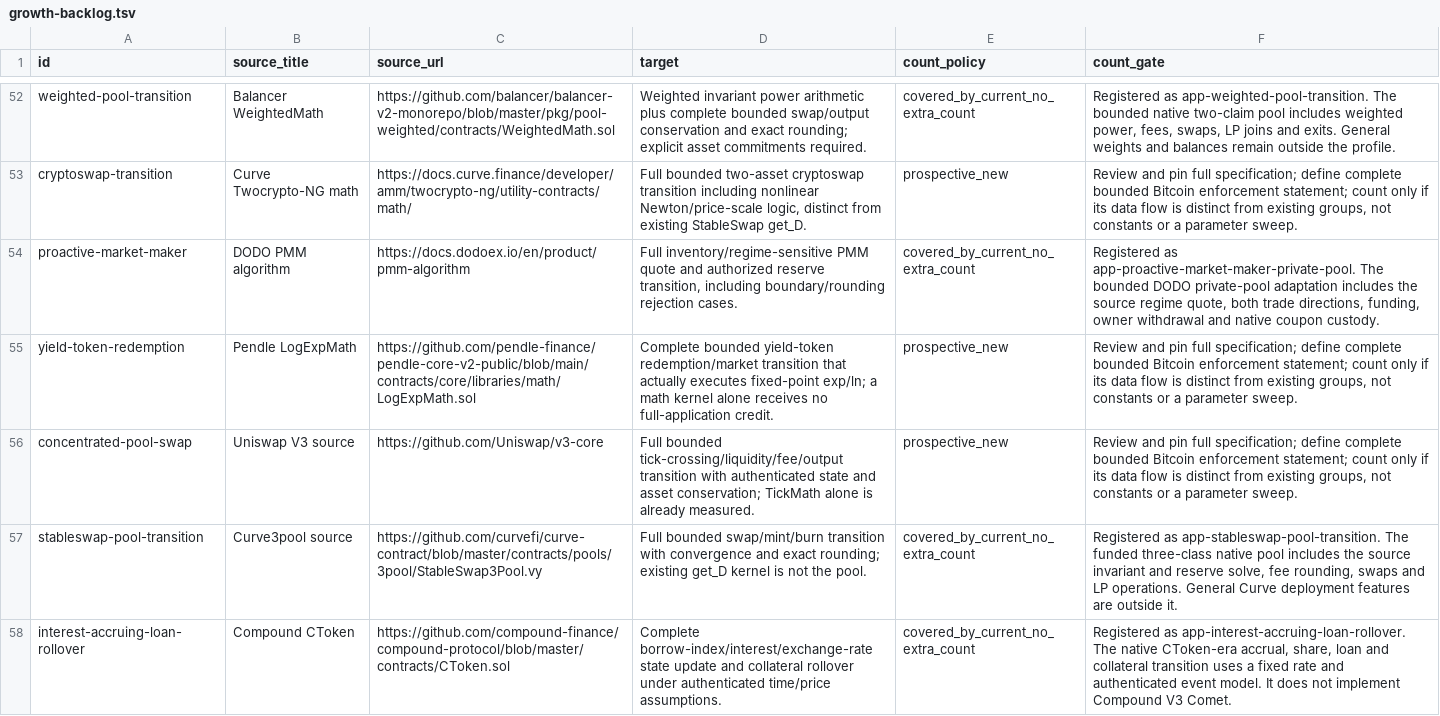
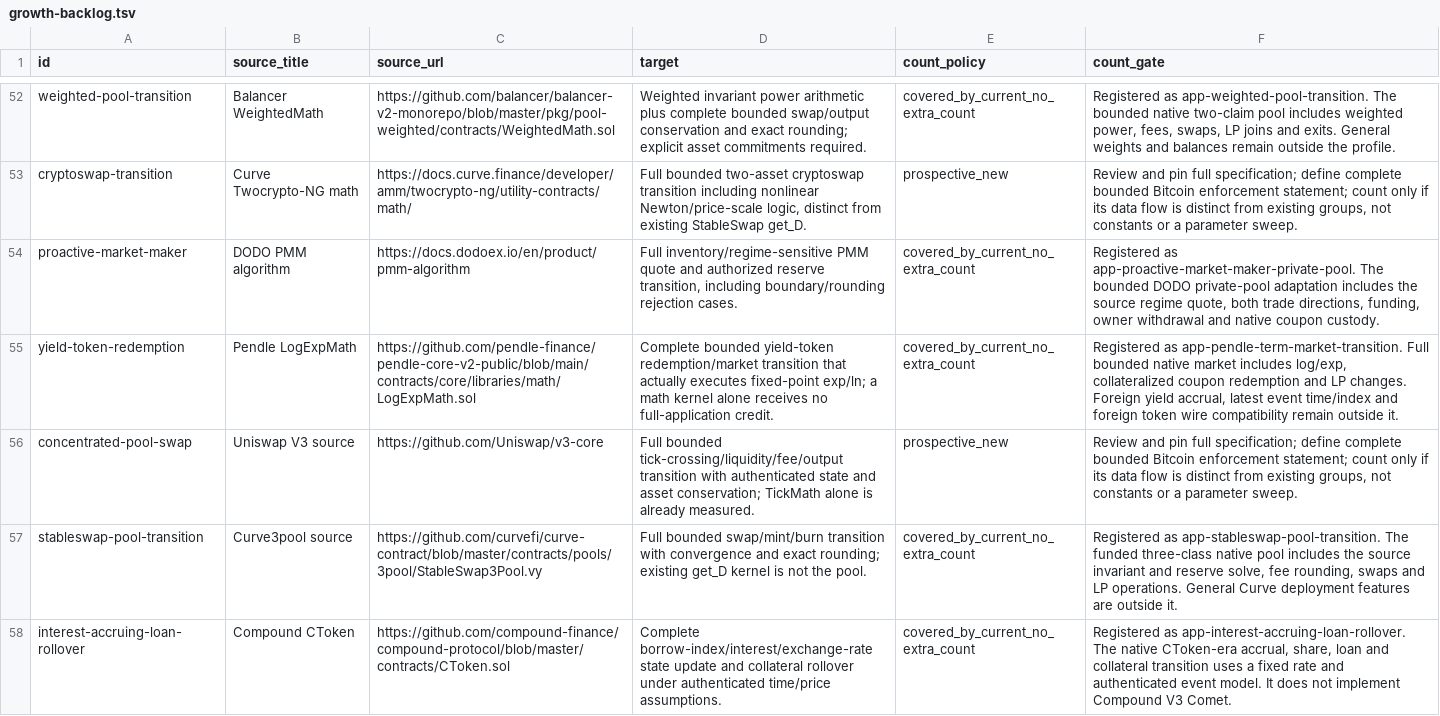
Before and after one commit to brenorb/simplicity, a TSV file: jet-discovery/reports/data/growth-backlog.tsv, drawn as a sheet; only a part is shown, gaps mark what is left out.

```diff
--- a/jet-discovery/reports/data/growth-backlog.tsv
+++ b/jet-discovery/reports/data/growth-backlog.tsv
@@ -54,3 +54,3 @@ cryptoswap-transition	Curve Twocrypto-NG math	https://docs.curve.finance/develop
 proactive-market-maker	DODO PMM algorithm	https://docs.dodoex.io/en/product/pmm-algorithm	Full inventory/regime-sensitive PMM quote and authorized reserve transition, including boundary/rounding rejection cases.	covered_by_current_no_extra_count	Registered as app-proactive-market-maker-private-pool. The bounded DODO private-pool adaptation includes the source regime quote, both trade directions, funding, owner withdrawal and native coupon custody.
-yield-token-redemption	Pendle LogExpMath	https://github.com/pendle-finance/pendle-core-v2-public/blob/main/contracts/core/libraries/math/LogExpMath.sol	Complete bounded yield-token redemption/market transition that actually executes fixed-point exp/ln; a math kernel alone receives no full-application credit.	prospective_new	Review and pin full specification; define complete bounded Bitcoin enforcement statement; count only if its data flow is distinct from existing groups, not constants or a parameter sweep.
+yield-token-redemption	Pendle LogExpMath	https://github.com/pendle-finance/pendle-core-v2-public/blob/main/contracts/core/libraries/math/LogExpMath.sol	Complete bounded yield-token redemption/market transition that actually executes fixed-point exp/ln; a math kernel alone receives no full-application credit.	covered_by_current_no_extra_count	Registered as app-pendle-term-market-transition. Full bounded native market includes log/exp, collateralized coupon redemption and LP changes. Foreign yield accrual, latest event time/index and foreign token wire compatibility remain outside it.
 concentrated-pool-swap	Uniswap V3 source	https://github.com/Uniswap/v3-core	Full bounded tick-crossing/liquidity/fee/output transition with authenticated state and asset conservation; TickMath alone is already measured.	prospective_new	Review and pin full specification; define complete bounded Bitcoin enforcement statement; count only if its data flow is distinct from existing groups, not constants or a parameter sweep.
```
Also changed, not shown: jet-discovery/reports/data/corpus-coverage.tsv, jet-discovery/reports/data/corpus-metadata.tsv, 31 other files.
